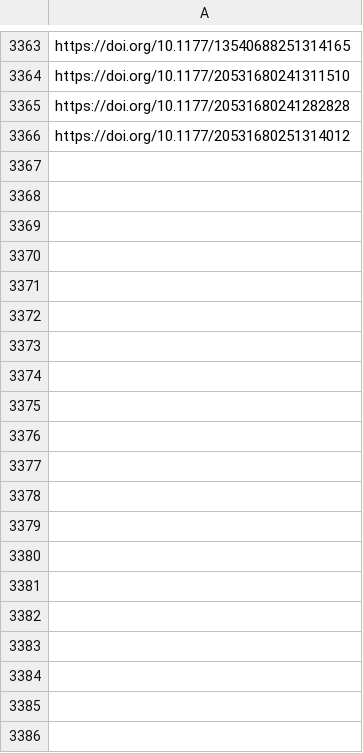
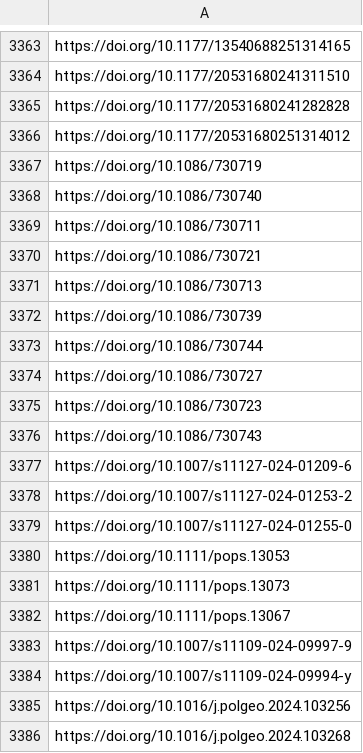
Before and after one commit to jacob-long/picnic, a CSV file: memory/politics_urls.csv, drawn as a sheet; only a part is shown, gaps mark what is left out; the diff covers the shown part only.

```diff
--- a/memory/politics_urls.csv
+++ b/memory/politics_urls.csv
@@ -3366 +3366,21 @@ https://doi.org/10.1177/20531680241282828
 https://doi.org/10.1177/20531680251314012
+https://doi.org/10.1086/730719
+https://doi.org/10.1086/730740
+https://doi.org/10.1086/730711
+https://doi.org/10.1086/730721
+https://doi.org/10.1086/730713
+https://doi.org/10.1086/730739
+https://doi.org/10.1086/730744
+https://doi.org/10.1086/730727
+https://doi.org/10.1086/730723
+https://doi.org/10.1086/730743
+https://doi.org/10.1007/s11127-024-01209-6
+https://doi.org/10.1007/s11127-024-01253-2
+https://doi.org/10.1007/s11127-024-01255-0
+https://doi.org/10.1111/pops.13053
+https://doi.org/10.1111/pops.13073
+https://doi.org/10.1111/pops.13067
+https://doi.org/10.1007/s11109-024-09997-9
+https://doi.org/10.1007/s11109-024-09994-y
+https://doi.org/10.1016/j.polgeo.2024.103256
+https://doi.org/10.1016/j.polgeo.2024.103268
```
Also changed, not shown: 9 added rows elsewhere in this file, memory/communication_urls.csv, memory/po_urls.csv, 7 other files.
